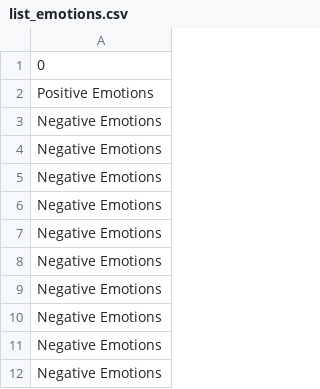
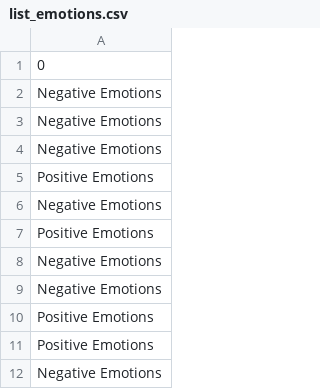
Before and after one commit to Hackathon-LHP-Team/TedUp, a CSV file: src/assets/list_emotions.csv, drawn as a sheet; only a part is shown; the shorter side is filled out with more unchanged rows; the diff covers the shown part only.

```diff
--- a/src/assets/list_emotions.csv
+++ b/src/assets/list_emotions.csv
@@ -1,2 +1,11 @@
 0
+Negative Emotions
+Negative Emotions
+Negative Emotions
+Positive Emotions
+Negative Emotions
+Positive Emotions
+Negative Emotions
+Negative Emotions
+Positive Emotions
 Positive Emotions
```
Also changed, not shown: 100 added rows elsewhere in this file, 6 other files.
